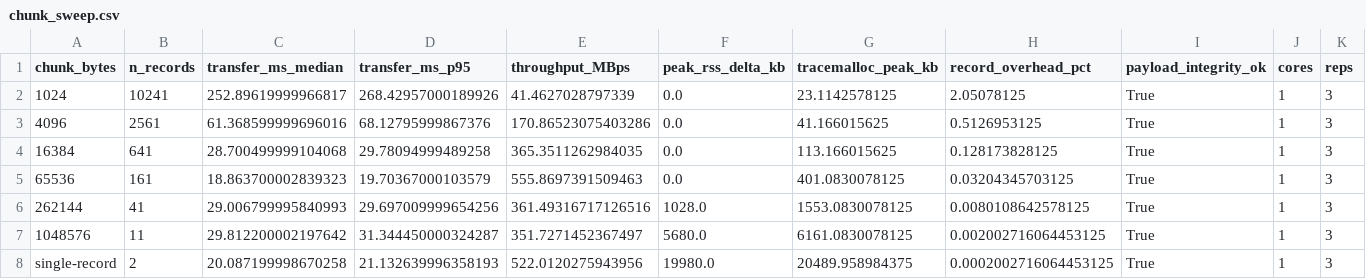
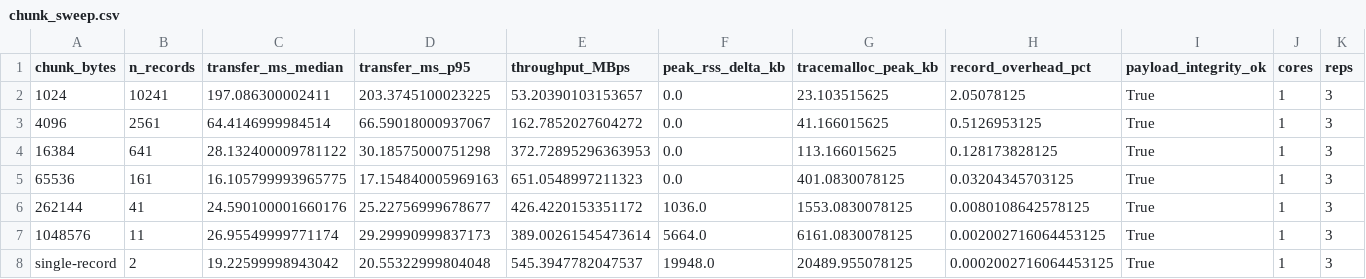
Before and after one commit to debjitkuton/_qiskit_hackathon_, a CSV file: results/tables/chunk_sweep.csv, drawn as a sheet.

```diff
--- a/results/tables/chunk_sweep.csv
+++ b/results/tables/chunk_sweep.csv
@@ -1,8 +1,8 @@
 chunk_bytes,n_records,transfer_ms_median,transfer_ms_p95,throughput_MBps,peak_rss_delta_kb,tracemalloc_peak_kb,record_overhead_pct,payload_integrity_ok,cores,reps
-1024,10241,252.89619999966817,268.42957000189926,41.4627028797339,0.0,23.1142578125,2.05078125,True,1,3
-4096,2561,61.368599999696016,68.12795999867376,170.86523075403286,0.0,41.166015625,0.5126953125,True,1,3
-16384,641,28.700499999104068,29.78094999489258,365.3511262984035,0.0,113.166015625,0.128173828125,True,1,3
-65536,161,18.863700002839323,19.70367000103579,555.8697391509463,0.0,401.0830078125,0.03204345703125,True,1,3
-262144,41,29.006799995840993,29.697009999654256,361.49316717126516,1028.0,1553.0830078125,0.0080108642578125,True,1,3
-1048576,11,29.812200002197642,31.344450000324287,351.7271452367497,5680.0,6161.0830078125,0.002002716064453125,True,1,3
-single-record,2,20.087199998670258,21.132639996358193,522.0120275943956,19980.0,20489.958984375,0.0002002716064453125,True,1,3
+1024,10241,197.086300002411,203.3745100023225,53.20390103153657,0.0,23.103515625,2.05078125,True,1,3
+4096,2561,64.4146999984514,66.59018000937067,162.7852027604272,0.0,41.166015625,0.5126953125,True,1,3
+16384,641,28.132400009781122,30.18575000751298,372.72895296363953,0.0,113.166015625,0.128173828125,True,1,3
+65536,161,16.105799993965775,17.154840005969163,651.0548997211323,0.0,401.0830078125,0.03204345703125,True,1,3
+262144,41,24.590100001660176,25.22756999678677,426.4220153351172,1036.0,1553.0830078125,0.0080108642578125,True,1,3
+1048576,11,26.95549999771174,29.29990999837173,389.00261545473614,5664.0,6161.0830078125,0.002002716064453125,True,1,3
+single-record,2,19.22599998943042,20.55322999804048,545.3947782047537,19948.0,20489.955078125,0.0002002716064453125,True,1,3
```
Also changed, not shown: results/tables/code_size.csv, results/tables/handshake_breakdown.csv, 11 other files.
